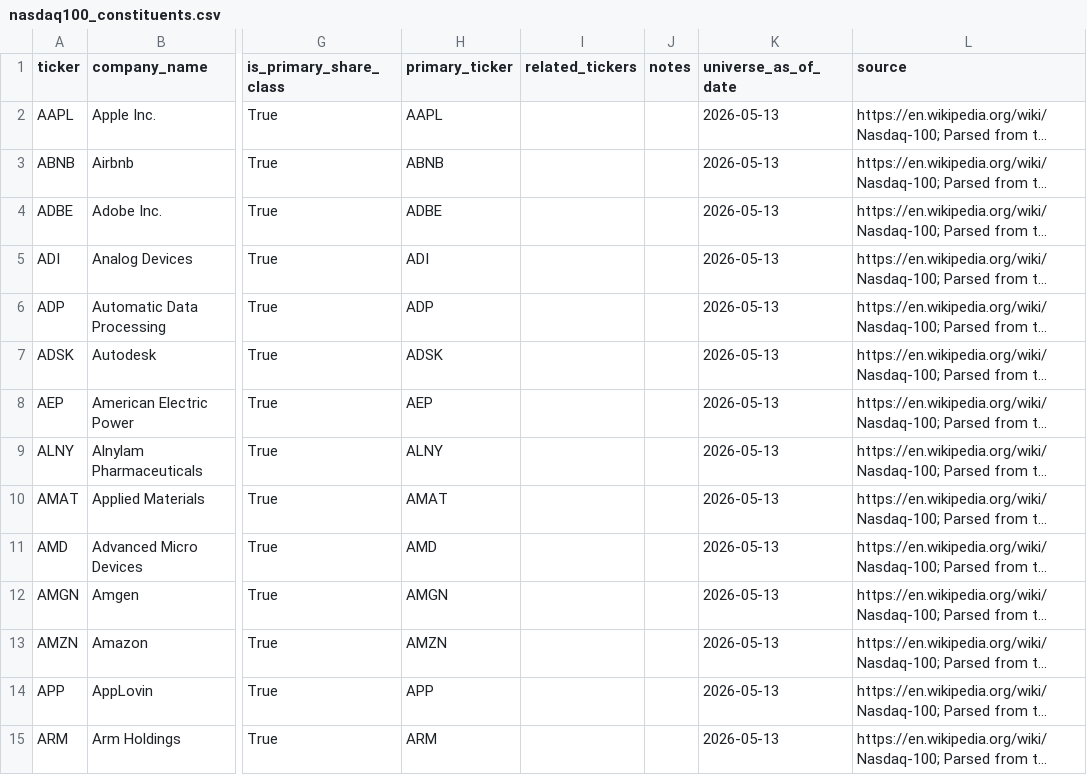
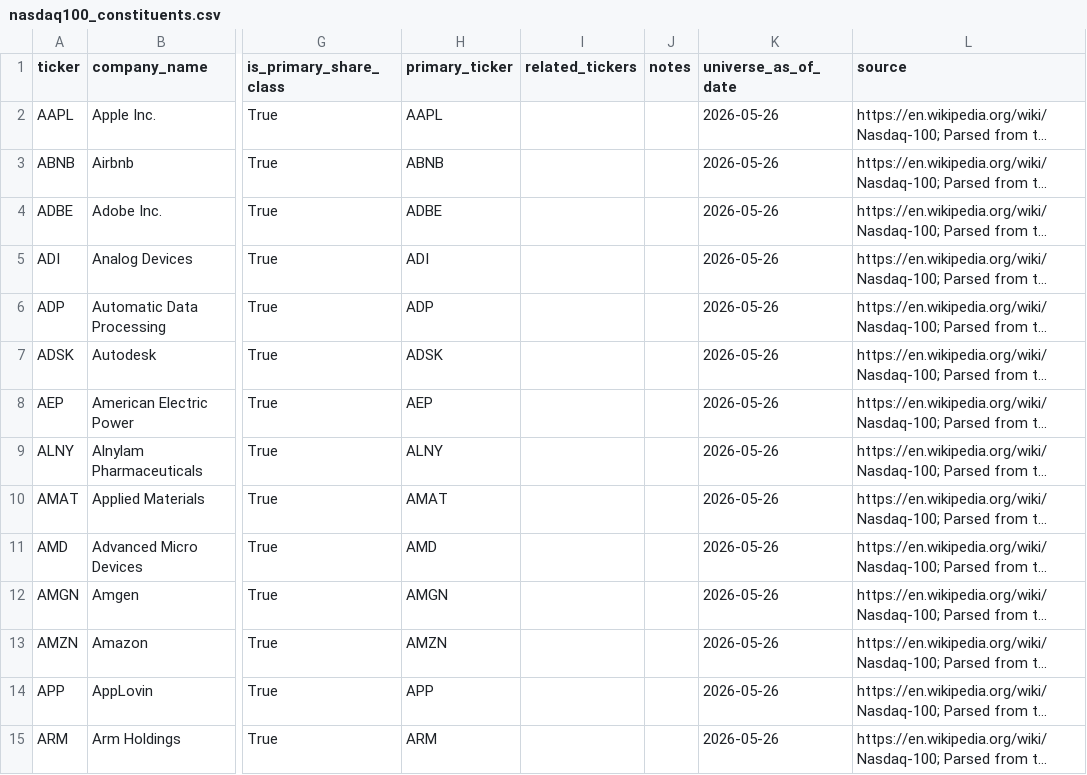
Before and after one commit to flaviogorini/finm33200_project, a CSV file: data_manual/_meta/nasdaq100_constituents.csv, drawn as a sheet; only a part is shown, gaps mark what is left out; long unchanged cells end in …; the diff covers the shown part only; the diff names each change by its address in the sheet, - before the commit and + after, or states it on an @@ line.

```diff
--- a/data_manual/_meta/nasdaq100_constituents.csv
+++ b/data_manual/_meta/nasdaq100_constituents.csv
-K2:K15 (universe_as_of_date): 2026-05-13
+K2:K15 (universe_as_of_date): 2026-05-26
```
Also changed, not shown: 1 added row, 1 removed row and 86 edited cells elsewhere in this file, data_manual/_meta/ciq_company_mapping.csv, 4 other files.
